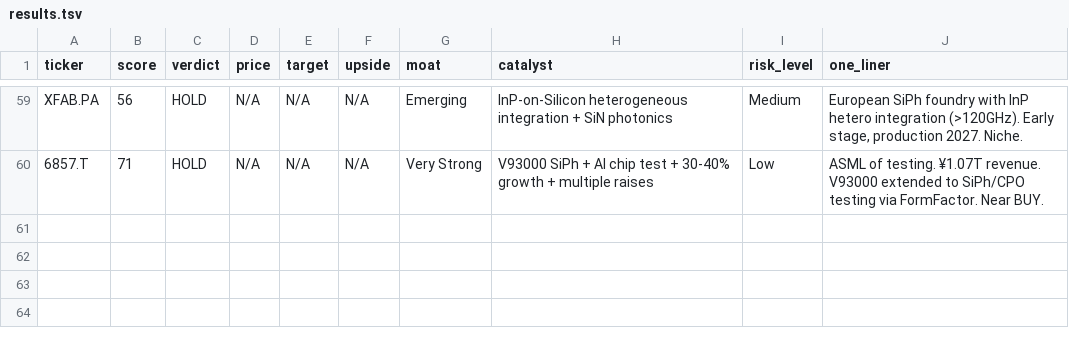
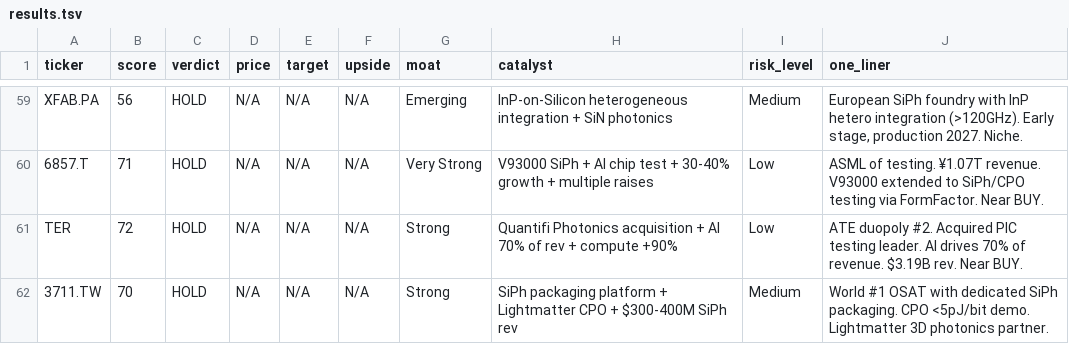
Before and after one commit to timlihk/Investing, a TSV file: ai-photonics/results.tsv, drawn as a sheet; only a part is shown, gaps mark what is left out; the diff names each change by its address in the sheet, - before the commit and + after, or states it on an @@ line.

Commit message:
add Teradyne (PIC testing), ASE (SiPh packaging) — 62 stocks. Test + packaging layers complete.

```diff
--- a/ai-photonics/results.tsv
+++ b/ai-photonics/results.tsv
+row 61: TER | 72 | HOLD | N/A | N/A | N/A | Strong | Quantifi Photonics acquisition + AI 70% of rev + compute +90% | Low | ATE duopoly #2. Acquired PIC testing leader. AI drives 70% of revenue. $3.19B rev. Near BUY.
+row 62: 3711.TW | 70 | HOLD | N/A | N/A | N/A | Strong | SiPh packaging platform + Lightmatter CPO + $300-400M SiPh rev | Medium | World #1 OSAT with dedicated SiPh packaging. CPO <5pJ/bit demo. Lightmatter 3D photonics partner.
```
Also changed, not shown: 2 other files.
